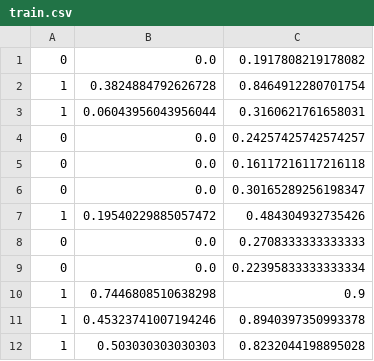
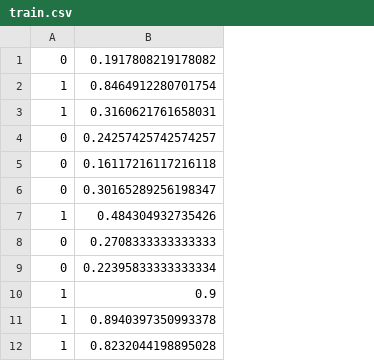
Before and after one commit to jpbarddal/ML_SageMaker_Studies, a CSV file: new/plagiarism_data/train.csv, drawn as a sheet; only a part is shown; the diff names each change by its address in the sheet, - before the commit and + after, or states it on an @@ line.

```diff
--- a/new/plagiarism_data/train.csv
+++ b/new/plagiarism_data/train.csv
-column B, rows 1-12: 0.0 | 0.3824884792626728 | 0.06043956043956044 | 0.0 | 0.0 | 0.0 | 0.19540229885057472 | 0.0 | 0.0 | 0.7446808510638298 | 0.45323741007194246 | 0.503030303030303
```
Also changed, not shown: new/plagiarism_data/test.csv, 4 other files.
